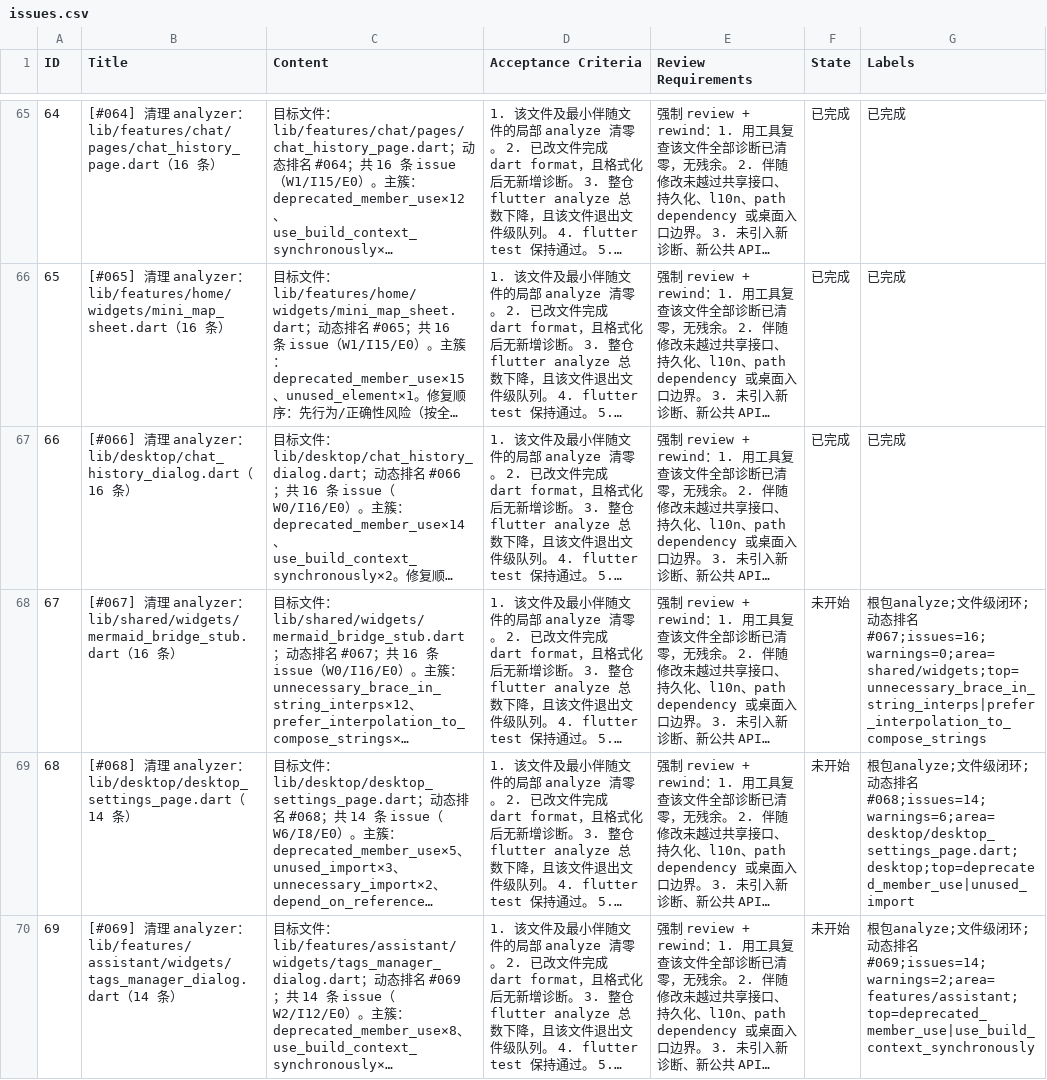
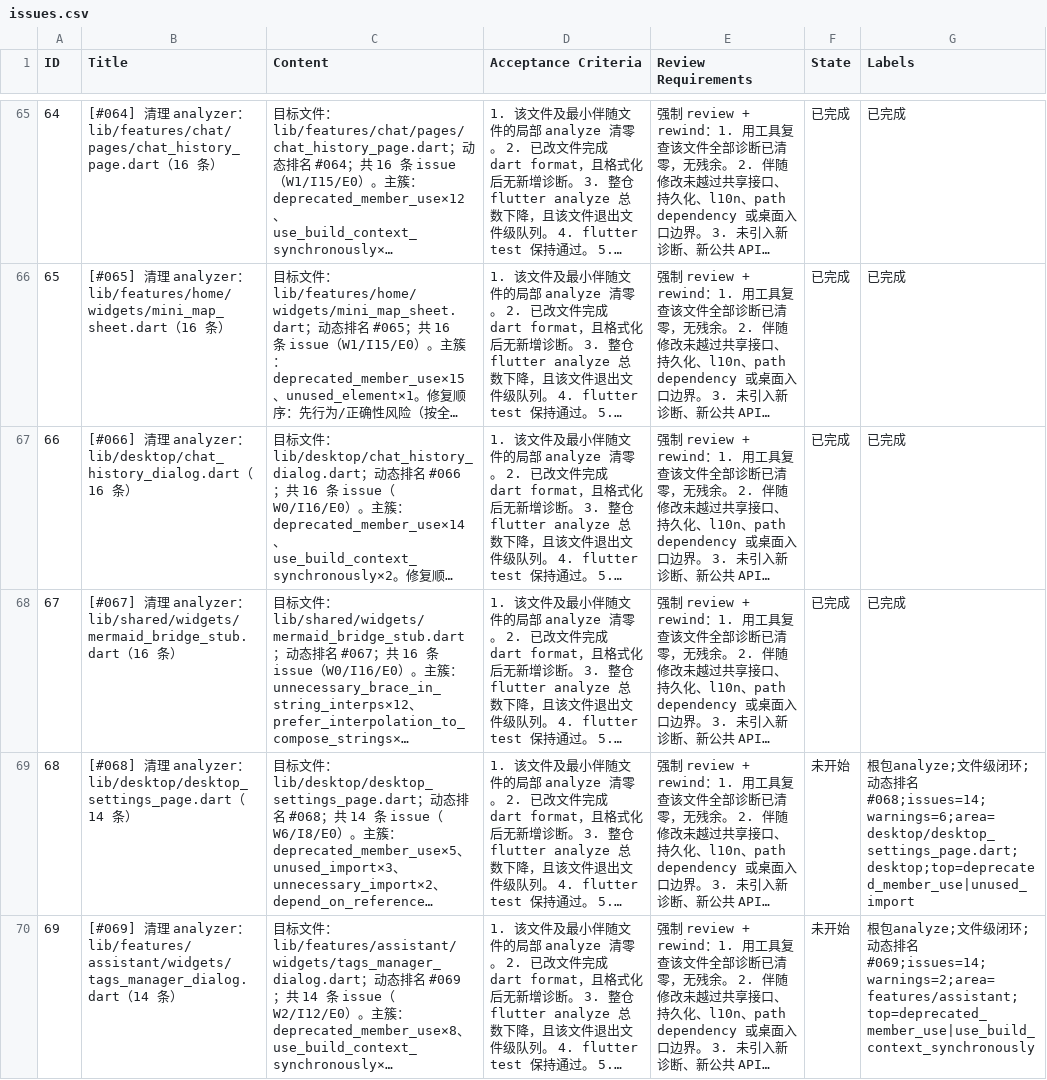
Before and after one commit to Chevey339/kelivo, a CSV file: issues.csv, drawn as a sheet; only a part is shown, gaps mark what is left out; long unchanged cells end in …; the diff names each change by its address in the sheet, - before the commit and + after, or states it on an @@ line.

```diff
--- a/issues.csv
+++ b/issues.csv
-F68 (State): 未开始
+F68 (State): 已完成
-G68 (Labels): 根包analyze;文件级闭环;动态排名#067;issues=16;warnings=0;area=shared/widgets;top=unnecessary_brace_in_string_interps|prefer_interpolation_to_compose_strings
+G68 (Labels): 已完成
```
Also changed, not shown: 1 other file.
